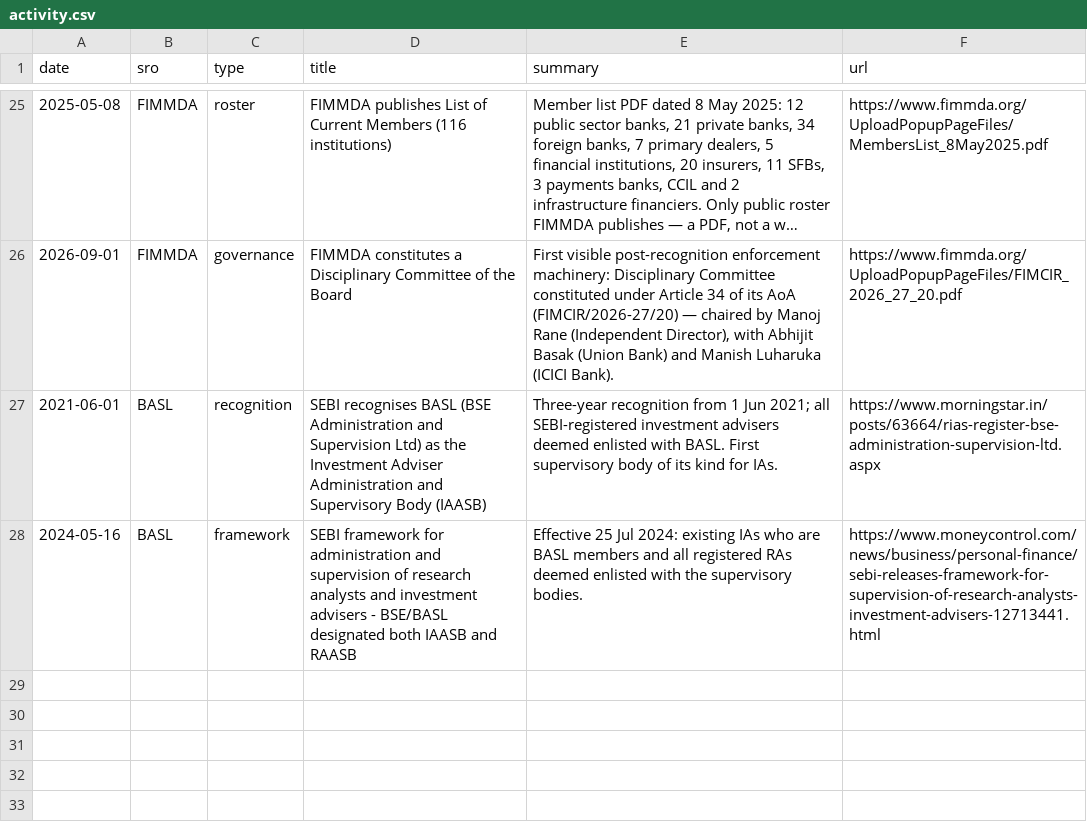
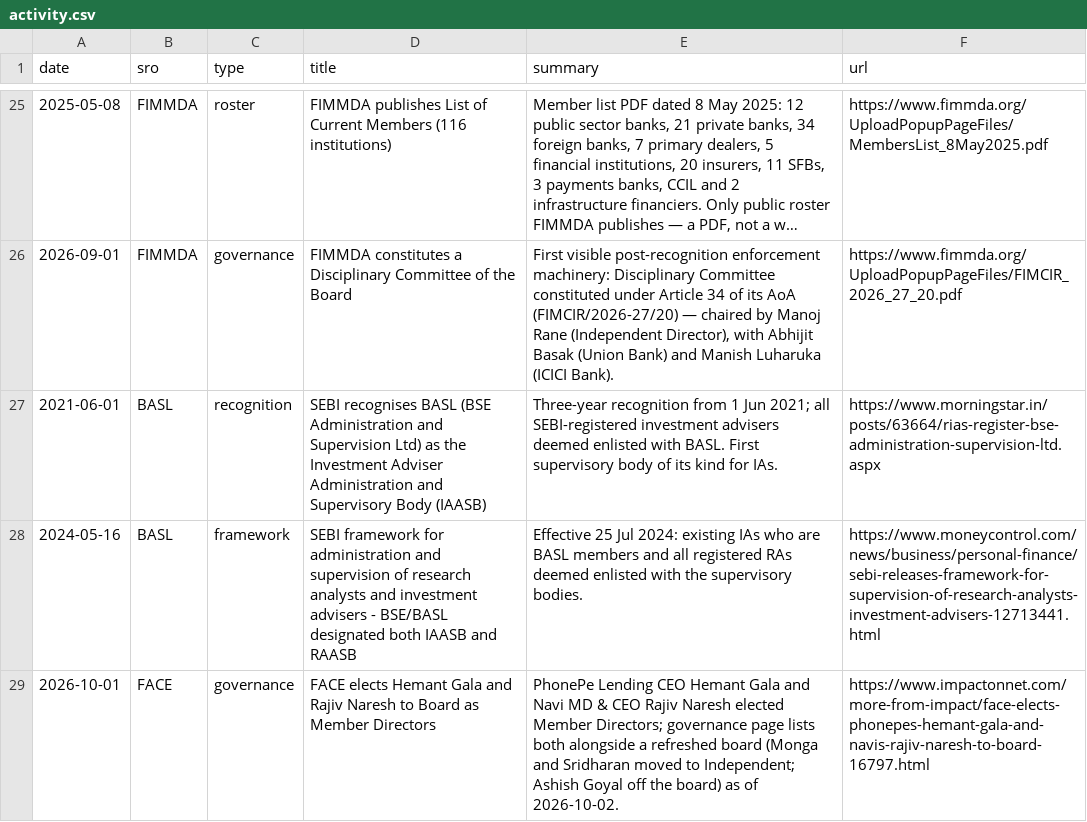
Before and after one commit to CashlessConsumer/srotrac, a CSV file: data/activity.csv, drawn as a sheet; only a part is shown, gaps mark what is left out; long unchanged cells end in …; the diff names each change by its address in the sheet, - before the commit and + after, or states it on an @@ line.

Commit message:
FACE board refresh: Gala + Naresh elected Member Directors; Monga/Sridharan to Independent; Goyal off board; activity row

```diff
--- a/data/activity.csv
+++ b/data/activity.csv
+row 29: 2026-10-01 | FACE | governance | FACE elects Hemant Gala and Rajiv Naresh to Board as Member Directors | PhonePe Lending CEO Hemant Gala and Navi MD & CEO Rajiv Naresh elected Member Directors; governance page lists both alongside a refreshed board (Monga and Sridharan moved to Independent; Ashish Goyal off the board) as of 2026-10-02. | https://www.impactonnet.com/more-from-impact/face-elects-phonepes-hemant-gala-and-navis-rajiv-naresh-to-board-16797.html
```
Also changed, not shown: data/leadership.csv.
